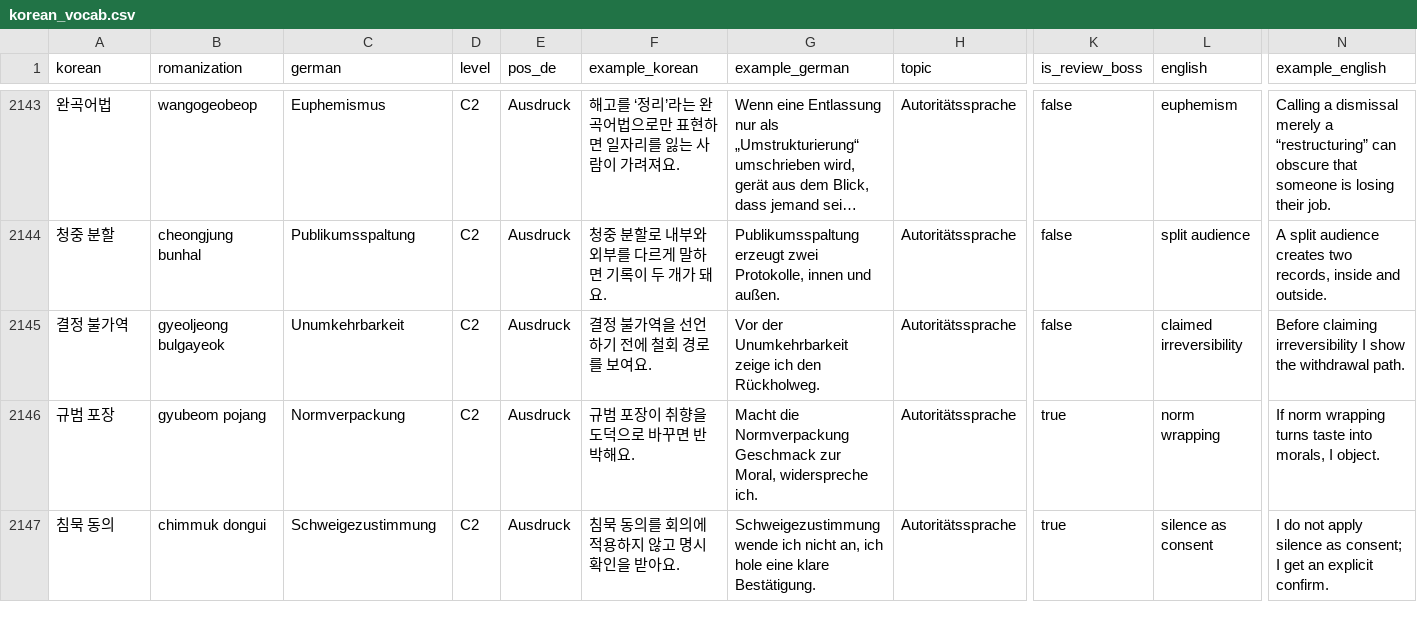
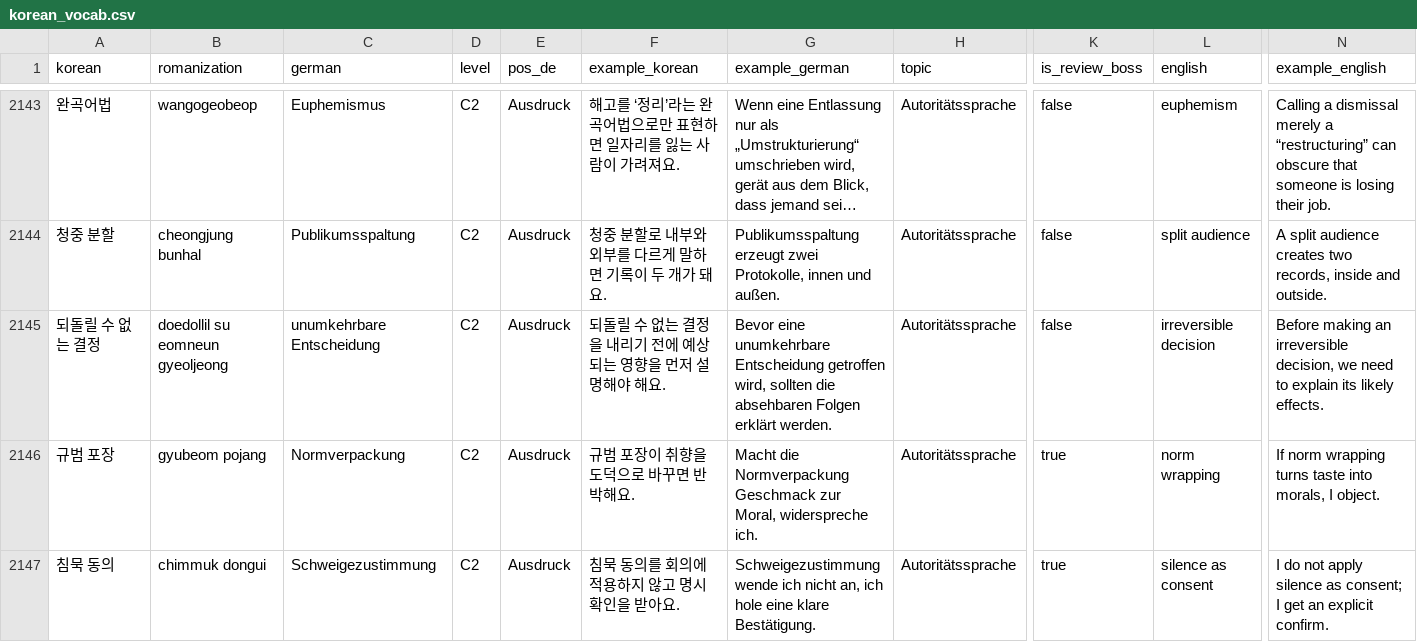
Before and after one commit to Sujin-Arin-DataWorld/ko_lernen_app, a CSV file: assets/data/korean_vocab.csv, drawn as a sheet; only a part is shown, gaps mark what is left out; long unchanged cells end in …; the diff covers the shown part only; the diff names each change by its address in the sheet, - before the commit and + after, or states it on an @@ line.

Commit message:
content(c2): replace awkward headwords and example claims

```diff
--- a/assets/data/korean_vocab.csv
+++ b/assets/data/korean_vocab.csv
-A2145 (korean): 결정 불가역
+A2145 (korean): 되돌릴 수 없는 결정
-B2145 (romanization): gyeoljeong bulgayeok
+B2145 (romanization): doedollil su eomneun gyeoljeong
-C2145 (german): Unumkehrbarkeit
+C2145 (german): unumkehrbare Entscheidung
-F2145 (example_korean): 결정 불가역을 선언하기 전에 철회 경로를 보여요.
+F2145 (example_korean): 되돌릴 수 없는 결정을 내리기 전에 예상되는 영향을 먼저 설명해야 해요.
-G2145 (example_german): Vor der Unumkehrbarkeit zeige ich den Rückholweg.
+G2145 (example_german): Bevor eine unumkehrbare Entscheidung getroffen wird, sollten die absehbaren Folgen erklärt werden.
-L2145 (english): claimed irreversibility
+L2145 (english): irreversible decision
-N2145 (example_english): Before claiming irreversibility I show the withdrawal path.
+N2145 (example_english): Before making an irreversible decision, we need to explain its likely effects.
```
Also changed, not shown: 35 edited cells elsewhere in this file, 11 other files.
